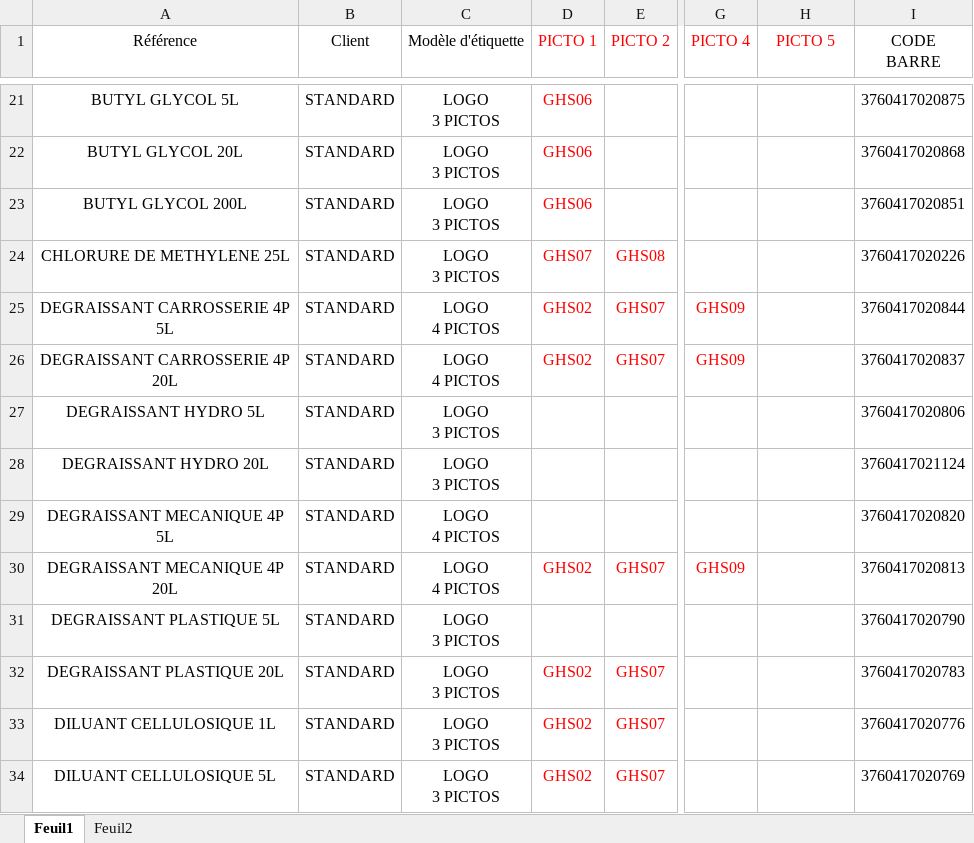
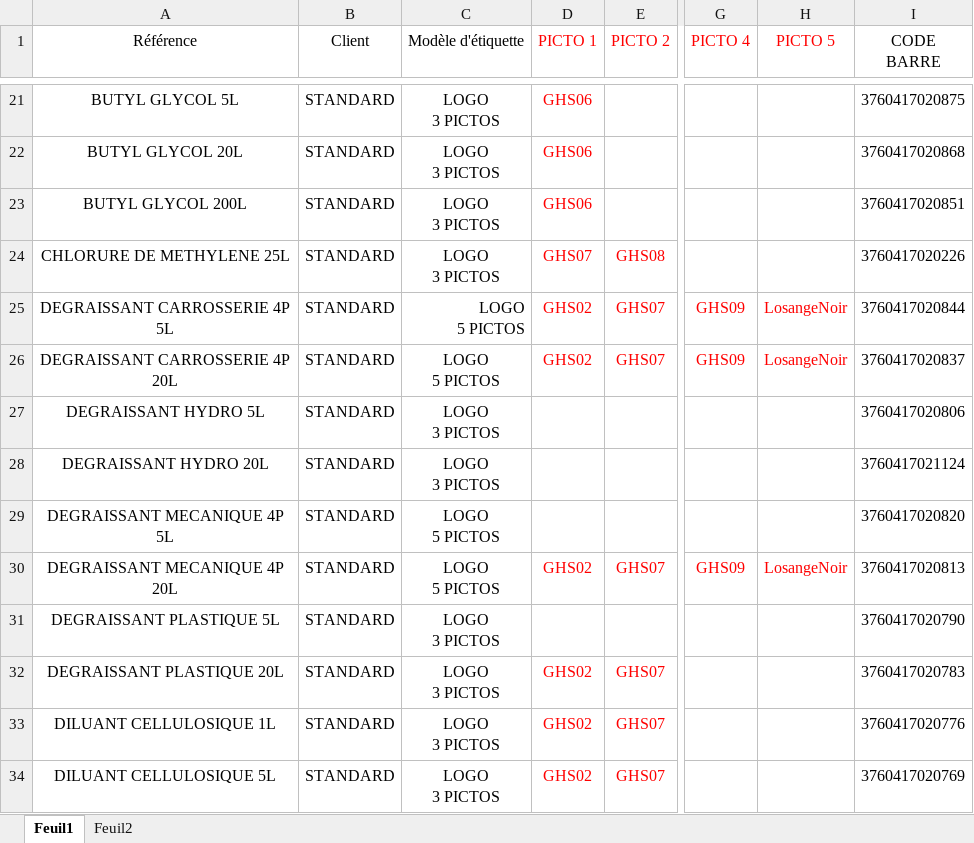
Before and after one commit to PraggmaPeps/EtiquettesFDS, an Excel workbook: Work/Etiquettes.xlsm, sheet Feuil1, drawn as a sheet; only a part is shown, gaps mark what is left out; values as stored, in another font and other column widths than the file's, no borders; ↵ is a line break in a cell; the diff names each change by its address in the sheet, - before the commit and + after, or states it on an @@ line.

Commit message:
Ajout logo

```diff
--- a/Work/Etiquettes.xlsm (sheet Feuil1)
+++ b/Work/Etiquettes.xlsm (sheet Feuil1)
-C25:C26 (Modèle d'étiquette): LOGO ↵ 4 PICTOS
+C25:C26 (Modèle d'étiquette): LOGO ↵ 5 PICTOS
-C25 alignment: center
+C25 alignment: right
-H25:H26 (PICTO 5): (empty)
+H25:H26 (PICTO 5): LosangeNoir
-C29:C30 (Modèle d'étiquette): LOGO ↵ 4 PICTOS
+C29:C30 (Modèle d'étiquette): LOGO ↵ 5 PICTOS
-H30 (PICTO 5): (empty)
+H30 (PICTO 5): LosangeNoir
```
Also changed, not shown: 15 other files.
